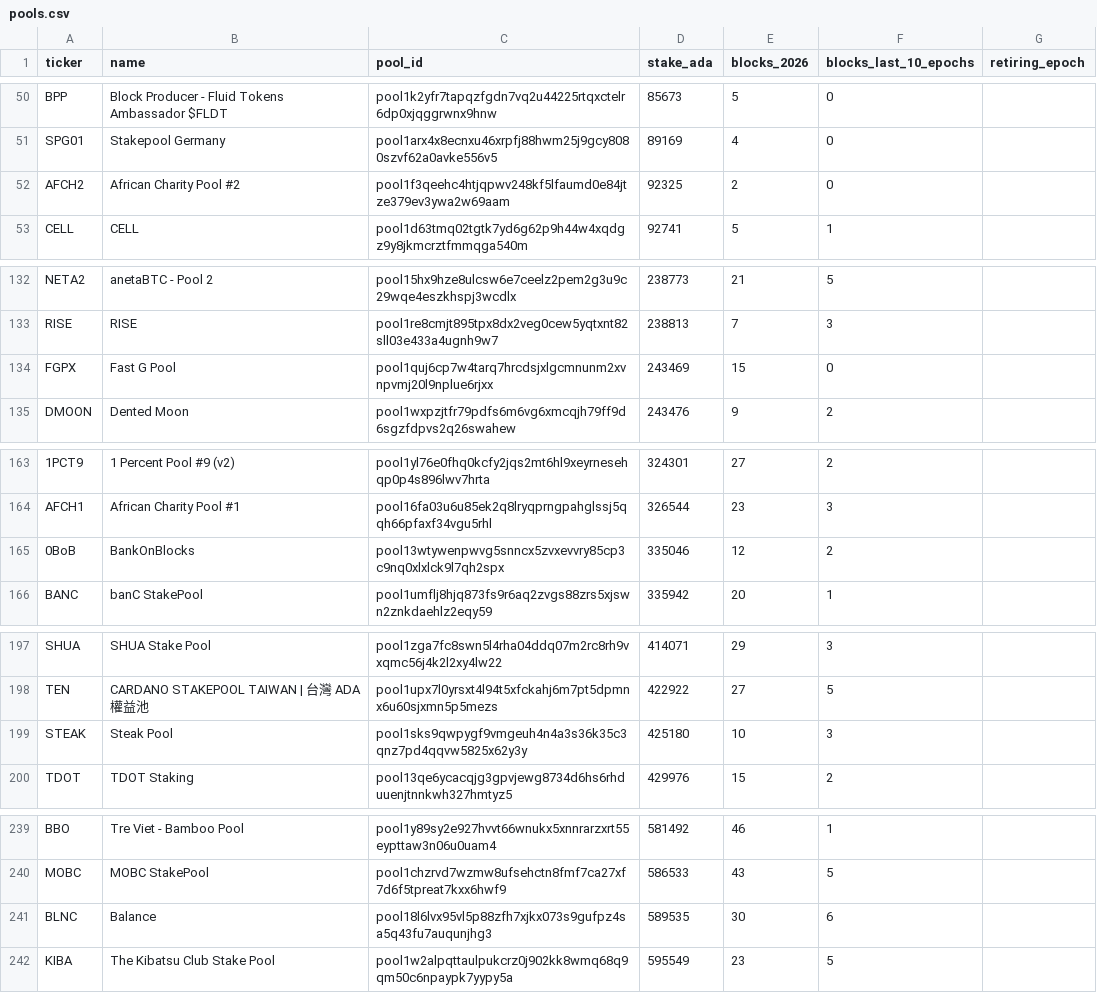
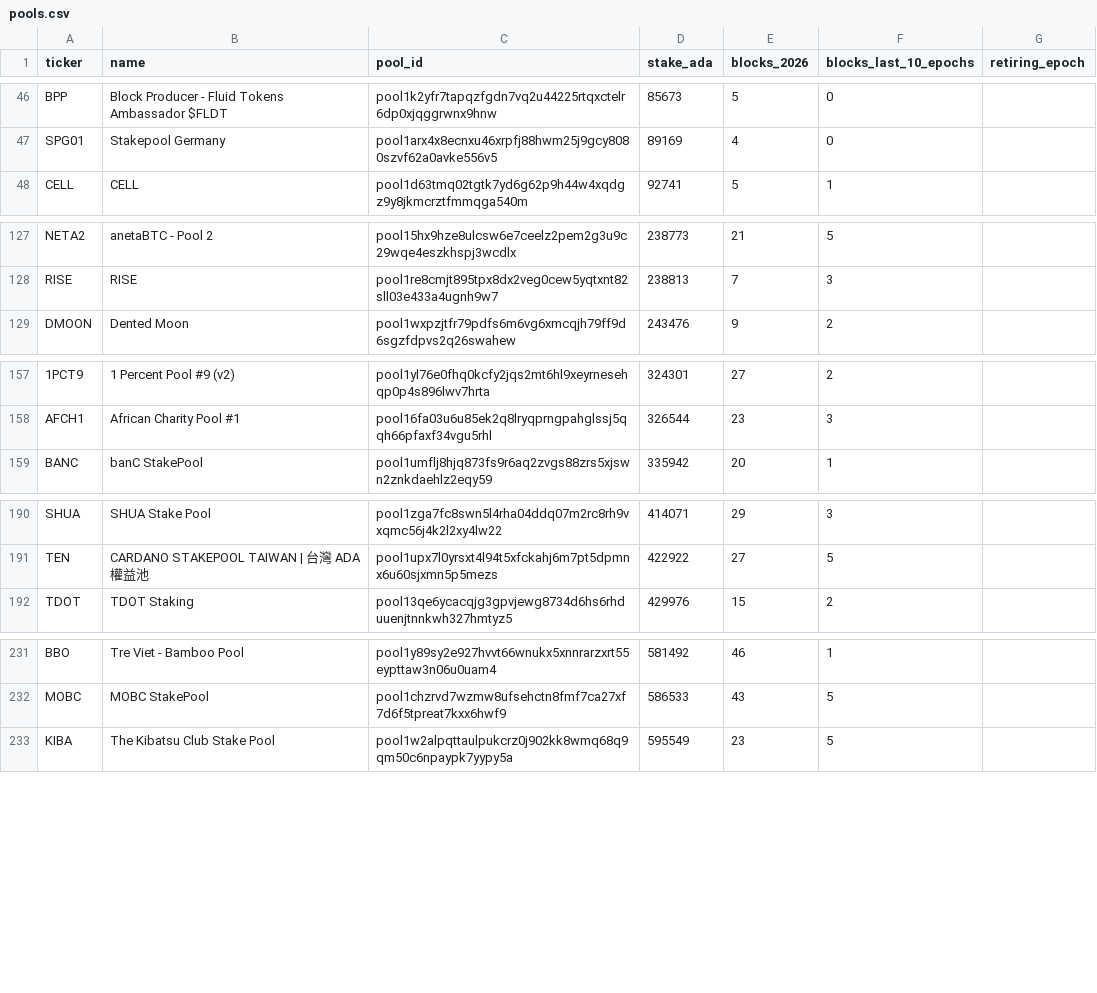
Before and after one commit to GS1973/gs1973.github.io, a CSV file: pools.csv, drawn as a sheet; only a part is shown, gaps mark what is left out; removed rows and columns are numbered as before the commit, all else as after; the diff covers the shown part only; the diff names each change by its address in the sheet, - before the commit and + after, or states it on an @@ line.

Commit message:
Pool and DRep list: epoch 661, 2026-10-12

```diff
--- a/pools.csv
+++ b/pools.csv
-row 52: AFCH2 | African Charity Pool #2 | pool1f3qeehc4htjqpwv248kf5lfaumd0e84jtze379ev3ywa2w69aam | 92325 | 2 | 0
-row 134: FGPX | Fast G Pool | pool1quj6cp7w4tarq7hrcdsjxlgcmnunm2xvnpvmj20l9nplue6rjxx | 243469 | 15 | 0
-row 165: 0BoB | BankOnBlocks | pool13wtywenpwvg5snncx5zvxevvry85cp3c9nq0xlxlck9l7qh2spx | 335046 | 12 | 2
-row 199: STEAK | Steak Pool | pool1sks9qwpygf9vmgeuh4n4a3s36k35c3qnz7pd4qqvw5825x62y3y | 425180 | 10 | 3
-row 241: BLNC | Balance | pool18l6lvx95vl5p88zfh7xjkx073s9gufpz4sa5q43fu7auqunjhg3 | 589535 | 30 | 6
```
Also changed, not shown: 1 added row, 21 removed rows and 38 edited cells elsewhere in this file, 2 other files.
